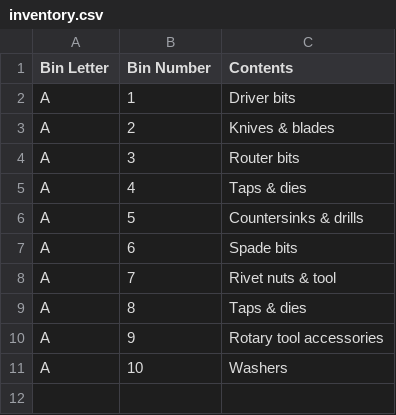
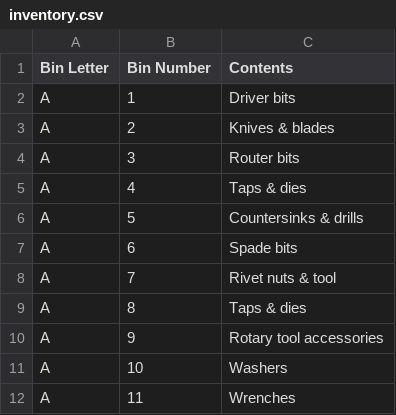
Before and after one commit to rhkim1292/asti-inventory, a CSV file: inventory.csv, drawn as a sheet; the diff names each change by its address in the sheet, - before the commit and + after, or states it on an @@ line.

```diff
--- a/inventory.csv
+++ b/inventory.csv
+row 12: A | 11 | Wrenches
```
Also changed, not shown: inventory-detail.csv, 1 other file.
